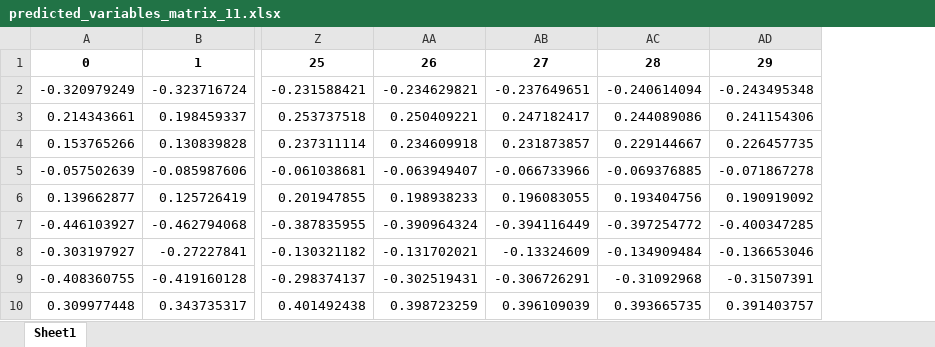
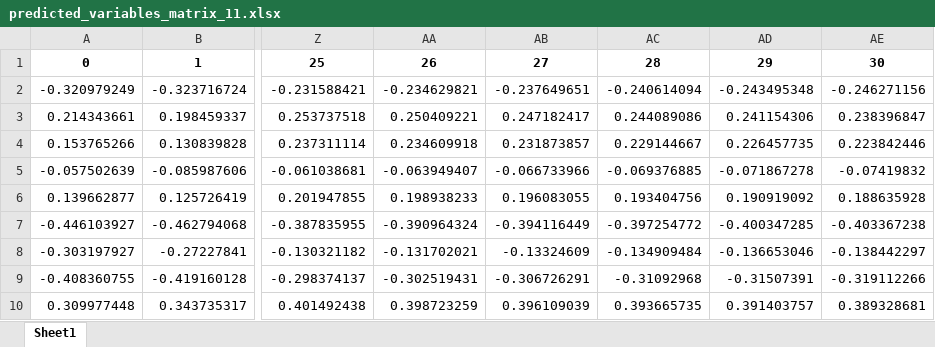
Before and after one commit to mayacamstra/04.-Models, an Excel workbook: predicted_variables_matrix_11.xlsx, sheet Sheet1, drawn as a sheet; only a part is shown, gaps mark what is left out; values as stored, in another font and other column widths than the file's, no borders; the diff names each change by its address in the sheet, - before the commit and + after, or states it on an @@ line.

```diff
--- a/predicted_variables_matrix_11.xlsx (sheet Sheet1)
+++ b/predicted_variables_matrix_11.xlsx (sheet Sheet1)
+column AE, rows 1-10: 30 | -0.246271156 | 0.238396847 | 0.223842446 | -0.07419832 | 0.188635928 | -0.403367238 | -0.138442297 | -0.319112266 | 0.389328681
```
Also changed, not shown: predicted_variables_matrix_10.xlsx, predicted_variables_matrix_12.xlsx, 15 other files.
